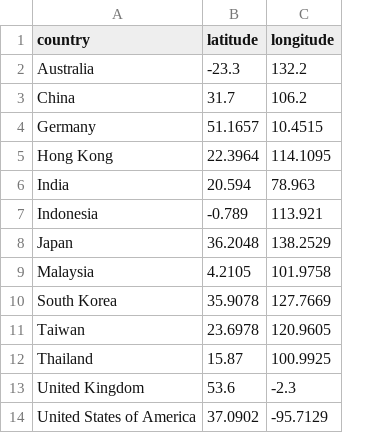
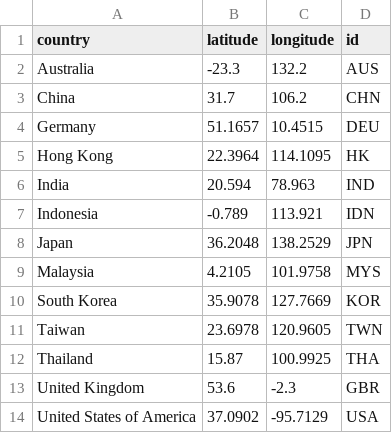
Before and after one commit to victortangggg/va_is428, a CSV file: data/countries_location.csv, drawn as a sheet; the diff names each change by its address in the sheet, - before the commit and + after, or states it on an @@ line.

Commit message:
70% done for geo map (fisheye magnifying, country labelling)

```diff
--- a/data/countries_location.csv
+++ b/data/countries_location.csv
+column D (id), rows 2-14: AUS | CHN | DEU | HK | IND | IDN | JPN | MYS | KOR | TWN | THA | GBR | USA
```
Also changed, not shown: 2 other files.
